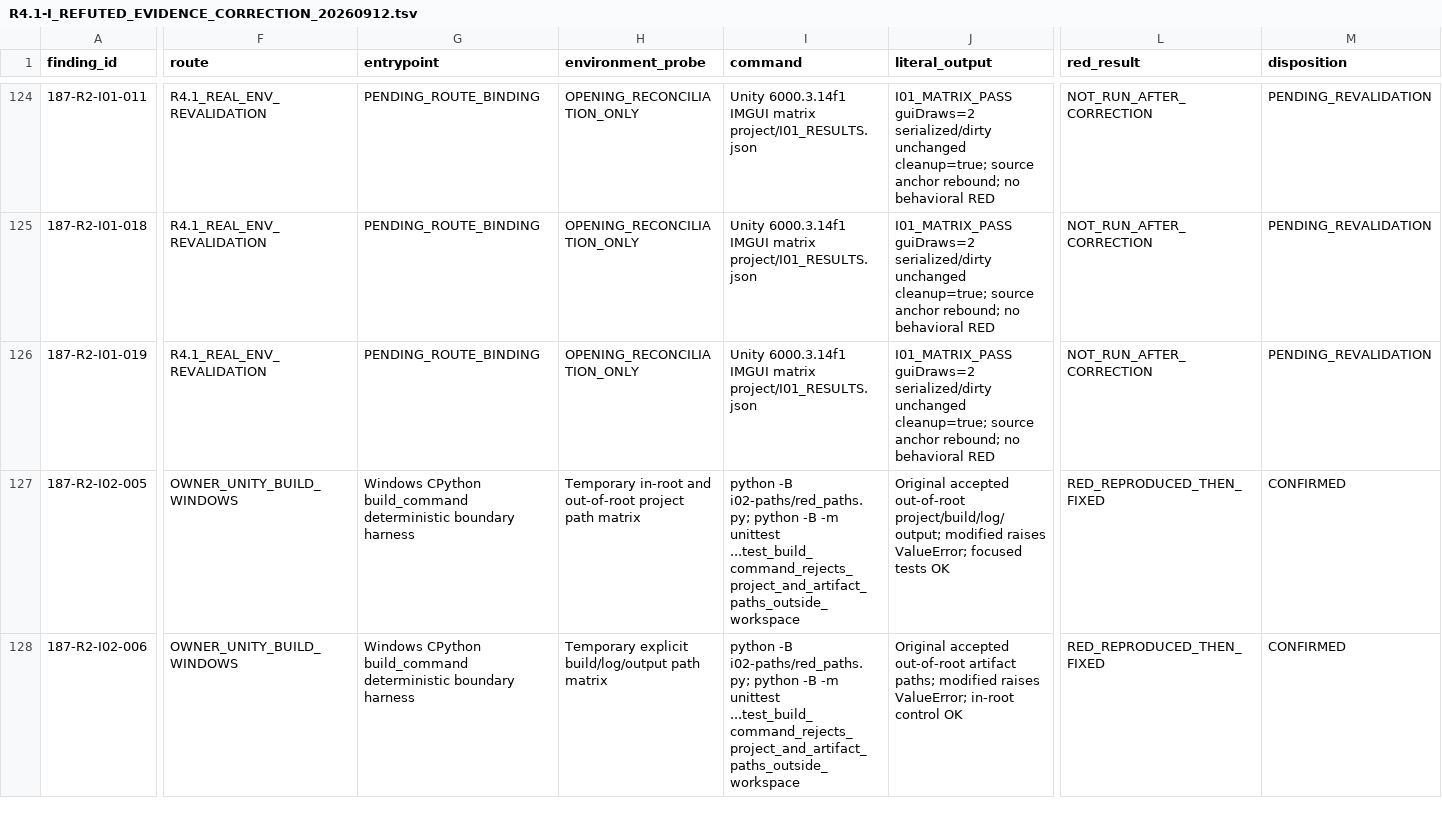
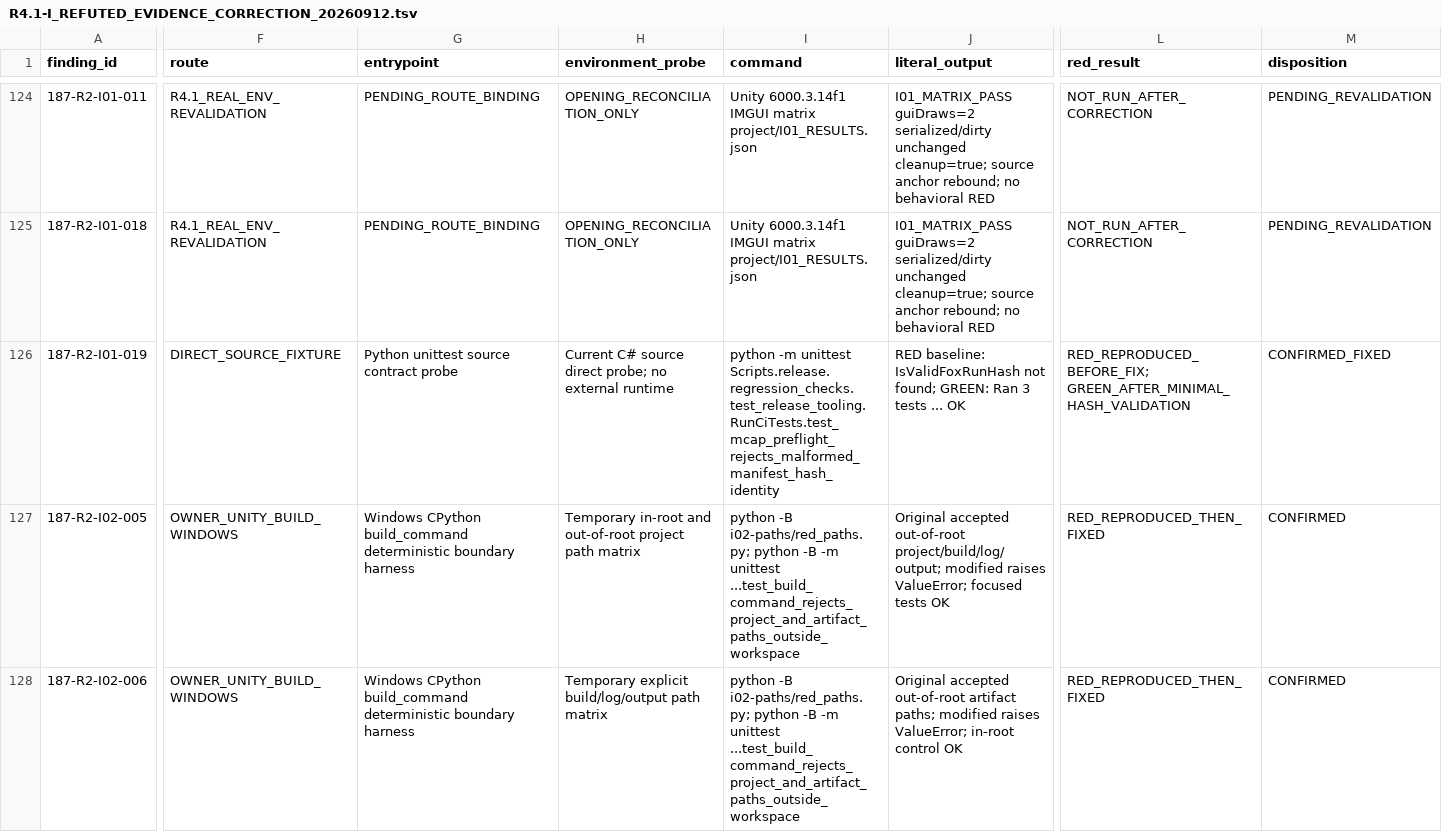
Before and after one commit to JianbinLiu-CFLab/unity-foxglove-sdk, a TSV file: build/phase187-round4/r4.1-real-environment-revalidation/i-series/R4.1-I_REFUTED_EVIDENCE_CORRECTION_20260912.tsv, drawn as a sheet; only a part is shown, gaps mark what is left out; the diff covers the shown part only; the diff names each change by its address in the sheet, - before the commit and + after, or states it on an @@ line.

Commit message:
fix(i01): reject malformed replay identity hashes

```diff
--- a/build/phase187-round4/r4.1-real-environment-revalidation/i-series/R4.1-I_REFUTED_EVIDENCE_CORRECTION_20260912.tsv
+++ b/build/phase187-round4/r4.1-real-environment-revalidation/i-series/R4.1-I_REFUTED_EVIDENCE_CORRECTION_20260912.tsv
-F126 (route): R4.1_REAL_ENV_REVALIDATION
+F126 (route): DIRECT_SOURCE_FIXTURE
-G126 (entrypoint): PENDING_ROUTE_BINDING
+G126 (entrypoint): Python unittest source contract probe
-H126 (environment_probe): OPENING_RECONCILIATION_ONLY
+H126 (environment_probe): Current C# source direct probe; no external runtime
-I126 (command): Unity 6000.3.14f1 IMGUI matrix project/I01_RESULTS.json
+I126 (command): python -m unittest Scripts.release.regression_checks.test_release_tooling.RunCiTests.test_mcap_preflight_rejects_malformed_manifest_hash_identity
-J126 (literal_output): I01_MATRIX_PASS guiDraws=2 serialized/dirty unchanged cleanup=true; source anchor rebound; no behavioral RED
+J126 (literal_output): RED baseline: IsValidFoxRunHash not found; GREEN: Ran 3 tests ... OK
-L126 (red_result): NOT_RUN_AFTER_CORRECTION
+L126 (red_result): RED_REPRODUCED_BEFORE_FIX; GREEN_AFTER_MINIMAL_HASH_VALIDATION
-M126 (disposition): PENDING_REVALIDATION
+M126 (disposition): CONFIRMED_FIXED
```
Also changed, not shown: 18 edited cells elsewhere in this file, 2 other files.
